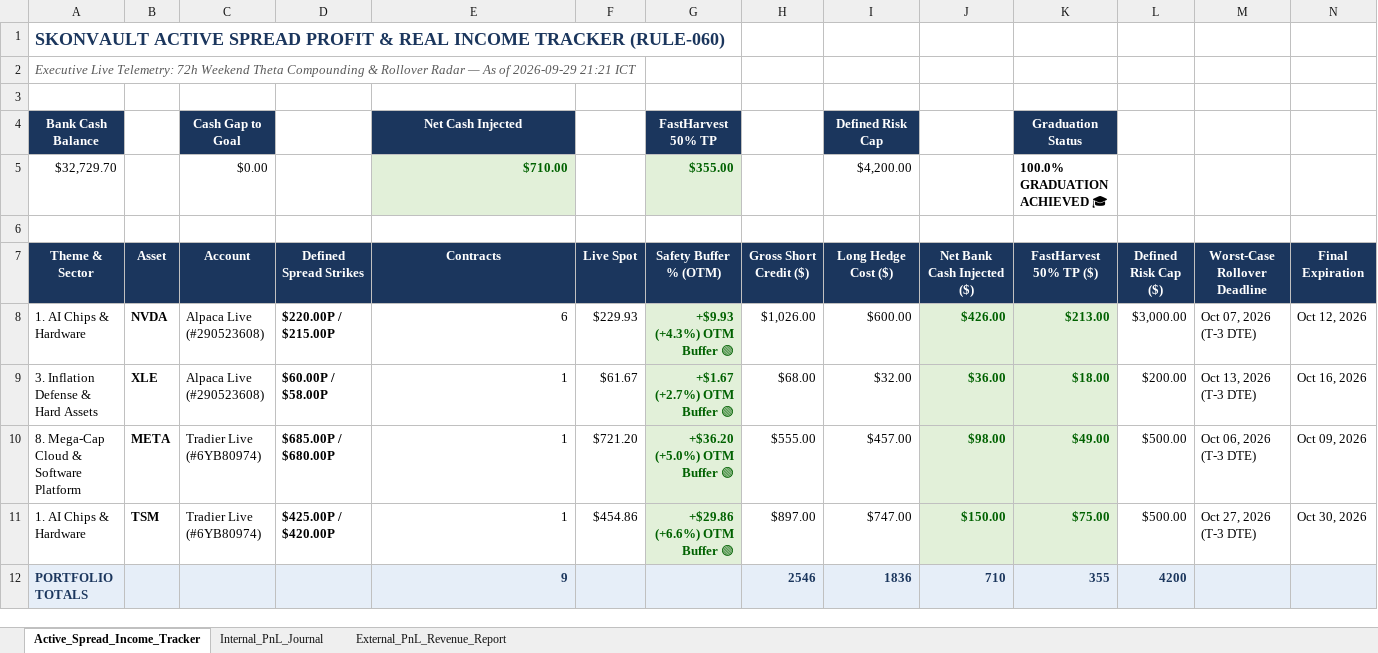
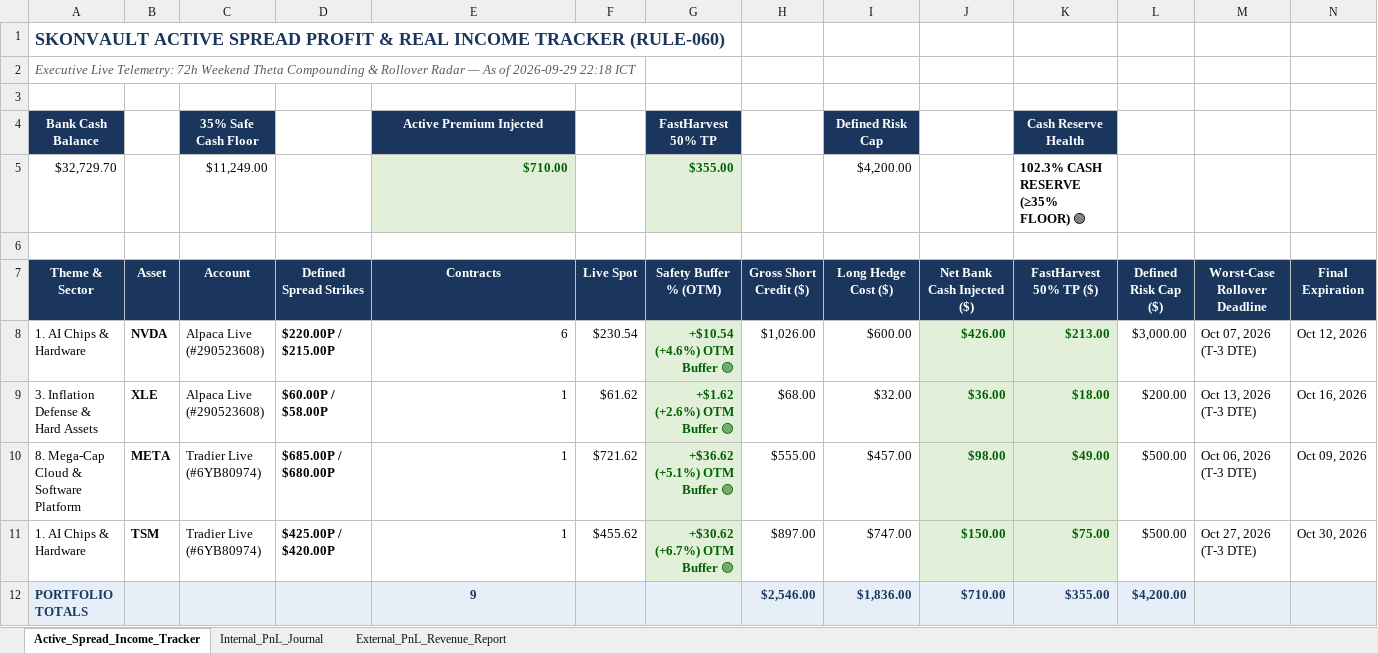
Before and after one commit to Skonph/openclaw-vault, an Excel workbook: shared/SkonVault_Live_Transaction_Journal.xlsx, sheet Active_Spread_Income_Tracker, drawn as a sheet; only a part is shown; values as stored, in another font and other column widths than the file's, no borders; the diff names each change by its address in the sheet, - before the commit and + after, or states it on an @@ line.

```diff
--- a/shared/SkonVault_Live_Transaction_Journal.xlsx (sheet Active_Spread_Income_Tracker)
+++ b/shared/SkonVault_Live_Transaction_Journal.xlsx (sheet Active_Spread_Income_Tracker)
-A2 (Theme & Sector): …of 2026-09-29 21:21 ICT
+A2 (Theme & Sector): …of 2026-09-29 22:18 ICT
-C4 (Account): Cash Gap to Goal
+C4 (Account): 35% Safe Cash Floor
-E4 (Contracts): Net Cash Injected
+E4 (Contracts): Active Premium Injected
-K4 (FastHarvest 50% TP ($)): Graduation Status
+K4 (FastHarvest 50% TP ($)): Cash Reserve Health
-C5 (Account): $0.00
+C5 (Account): $11,249.00
-K5 (FastHarvest 50% TP ($)): 100.0% GRADUATION ACHIEVED 🎓
+K5 (FastHarvest 50% TP ($)): 102.3% CASH RESERVE (≥35% FLOOR) 🟢
-F8 (Live Spot): $229.93
+F8 (Live Spot): $230.54
-G8 (Safety Buffer % (OTM)): +$9.93 (+4.3%) OTM Buffer 🟢
+G8 (Safety Buffer % (OTM)): +$10.54 (+4.6%) OTM Buffer 🟢
-F9 (Live Spot): $61.67
+F9 (Live Spot): $61.62
-G9 (Safety Buffer % (OTM)): +$1.67 (+2.7%) OTM Buffer 🟢
+G9 (Safety Buffer % (OTM)): +$1.62 (+2.6%) OTM Buffer 🟢
-F10 (Live Spot): $721.20
+F10 (Live Spot): $721.62
-G10 (Safety Buffer % (OTM)): +$36.20 (+5.0%) OTM Buffer 🟢
+G10 (Safety Buffer % (OTM)): +$36.62 (+5.1%) OTM Buffer 🟢
-F11 (Live Spot): $454.86
+F11 (Live Spot): $455.62
-G11 (Safety Buffer % (OTM)): +$29.86 (+6.6%) OTM Buffer 🟢
+G11 (Safety Buffer % (OTM)): +$30.62 (+6.7%) OTM Buffer 🟢
-E12 alignment: right
+E12 alignment: center
-H12 (Gross Short Credit ($)): 2546
+H12 (Gross Short Credit ($)): $2,546.00
-I12 (Long Hedge Cost ($)): 1836
+I12 (Long Hedge Cost ($)): $1,836.00
-J12 (Net Bank Cash Injected ($)): 710
+J12 (Net Bank Cash Injected ($)): $710.00
-K12 (FastHarvest 50% TP ($)): 355
+K12 (FastHarvest 50% TP ($)): $355.00
-L12 (Defined Risk Cap ($)): 4200
+L12 (Defined Risk Cap ($)): $4,200.00
```
Also changed, not shown: sheet External_PnL_Revenue_Report, sheet Internal_PnL_Journal, formulas that keep their value, SkonVault_Live_Transaction_Journal.xlsx, SkonVault_Transaction_Journal.xlsx, 3 other files.
